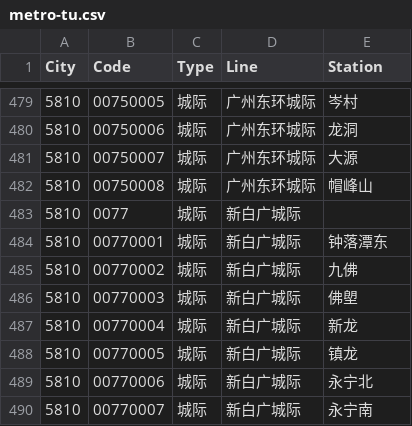
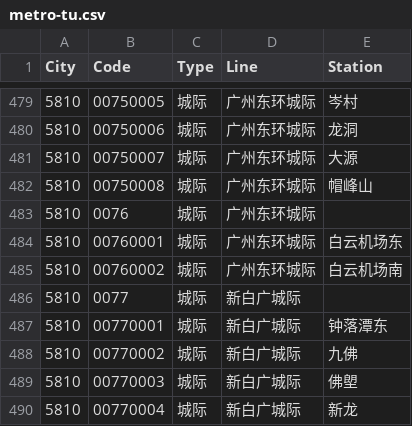
Before and after one commit to HaoTian22/tripreader-data, a CSV file: Guangdong/Guangzhou/metro-tu.csv, drawn as a sheet; only a part is shown, gaps mark what is left out; the shorter side is filled out with more unchanged rows.

Commit message:
GZ

```diff
--- a/Guangdong/Guangzhou/metro-tu.csv
+++ b/Guangdong/Guangzhou/metro-tu.csv
@@ -482,2 +482,5 @@ City,Code,Type,Line,Station
 5810,00750008,城际,广州东环城际,帽峰山
+5810,0076,城际,广州东环城际,
+5810,00760001,城际,广州东环城际,白云机场东
+5810,00760002,城际,广州东环城际,白云机场南
 5810,0077,城际,新白广城际,
```
